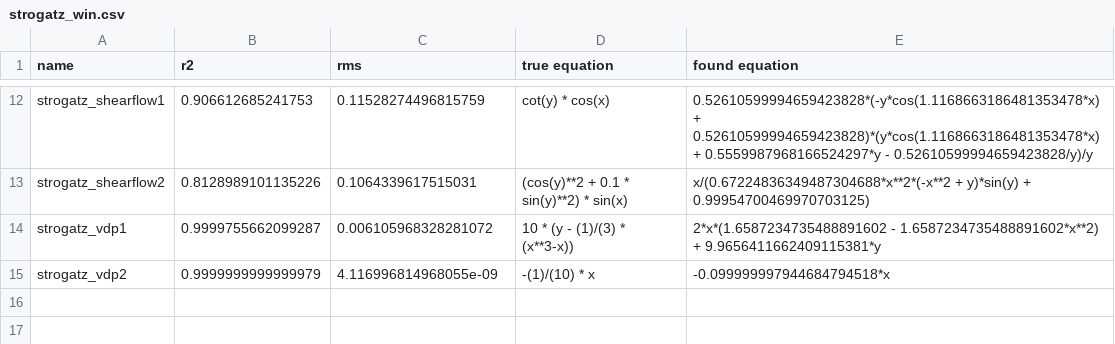
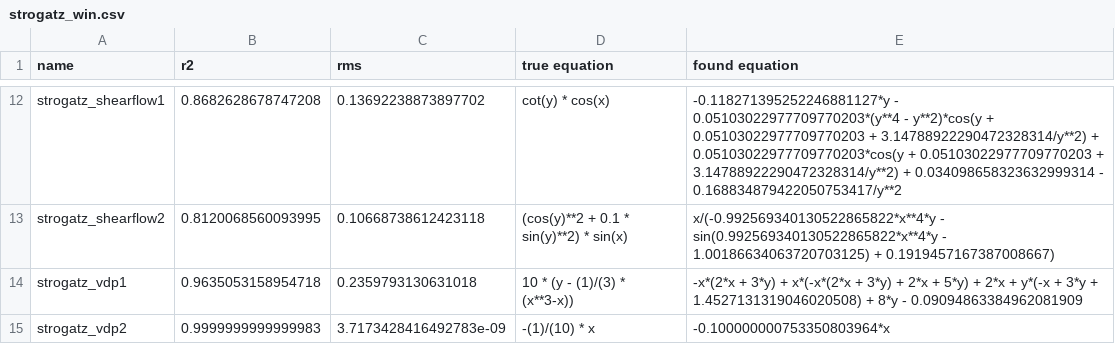
Before and after one commit to janoPig/HROCH, a CSV file: ci-test/results/strogatz_win.csv, drawn as a sheet; only a part is shown, gaps mark what is left out; the diff covers the shown part only; the diff names each change by its address in the sheet, - before the commit and + after, or states it on an @@ line.

```diff
--- a/ci-test/results/strogatz_win.csv
+++ b/ci-test/results/strogatz_win.csv
-B12 (r2): 0.906612685241753
+B12 (r2): 0.8682628678747208
-C12 (rms): 0.11528274496815759
+C12 (rms): 0.13692238873897702
-E12 (found equation): 0.52610599994659423828*(-y*cos(1.1168663186481353478*x) + 0.52610599994659423828)*(y*cos(1.1168663186481353478*x) + 0.5559987968166524297*y - 0.52610599994659423828/y)/y
+E12 (found equation): -0.118271395252246881127*y - 0.05103022977709770203*(y**4 - y**2)*cos(y + 0.05103022977709770203 + 3.14788922290472328314/y**2) + 0.05103022977709770203*cos(y + 0.05103022977709770203 + 3.14788922290472328314/y**2) + 0.034098658323632999314 - 0.168834879422050753417/y**2
-B13 (r2): 0.8128989101135226
+B13 (r2): 0.8120068560093995
-C13 (rms): 0.1064339617515031
+C13 (rms): 0.10668738612423118
-E13 (found equation): x/(0.67224836349487304688*x**2*(-x**2 + y)*sin(y) + 0.99954700469970703125)
+E13 (found equation): x/(-0.992569340130522865822*x**4*y - sin(0.992569340130522865822*x**4*y - 1.00186634063720703125) + 0.1919457167387008667)
-B14 (r2): 0.9999755662099287
+B14 (r2): 0.9635053158954718
-C14 (rms): 0.006105968328281072
+C14 (rms): 0.2359793130631018
-E14 (found equation): 2*x*(1.6587234735488891602 - 1.6587234735488891602*x**2) + 9.9656411662409115381*y
+E14 (found equation): -x*(2*x + 3*y) + x*(-x*(2*x + 3*y) + 2*x + 5*y) + 2*x + y*(-x + 3*y + 1.4527131319046020508) + 8*y - 0.09094863384962081909
-B15 (r2): 0.9999999999999979
+B15 (r2): 0.9999999999999983
-C15 (rms): 4.116996814968055e-09
+C15 (rms): 3.7173428416492783e-09
-E15 (found equation): -0.099999997944684794518*x
+E15 (found equation): -0.100000000753350803964*x
```
Also changed, not shown: 30 edited cells elsewhere in this file.
